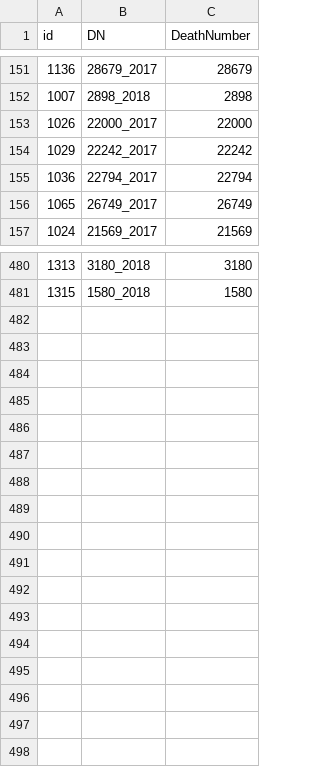
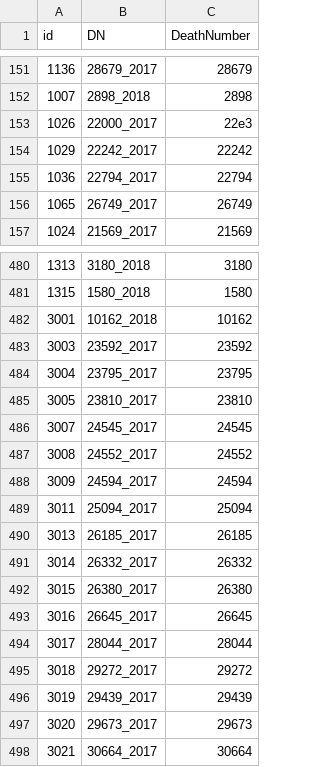
Before and after one commit to Quartz/maria-followup, a CSV file: data/case_index.csv, drawn as a sheet; only a part is shown, gaps mark what is left out.

Commit message:
adding new cases

```diff
--- a/data/case_index.csv
+++ b/data/case_index.csv
@@ -152,3 +152,3 @@ id,DN,DeathNumber
 1007,2898_2018,2898
-1026,22000_2017,22000
+1026,22000_2017,22e3
 1029,22242_2017,22242
@@ -481 +481,18 @@ id,DN,DeathNumber
 1315,1580_2018,1580
+3001,10162_2018,10162
+3003,23592_2017,23592
+3004,23795_2017,23795
+3005,23810_2017,23810
+3007,24545_2017,24545
+3008,24552_2017,24552
+3009,24594_2017,24594
+3011,25094_2017,25094
+3013,26185_2017,26185
+3014,26332_2017,26332
+3015,26380_2017,26380
+3016,26645_2017,26645
+3017,28044_2017,28044
+3018,29272_2017,29272
+3019,29439_2017,29439
+3020,29673_2017,29673
+3021,30664_2017,30664
```
Also changed, not shown: 7 other files.
